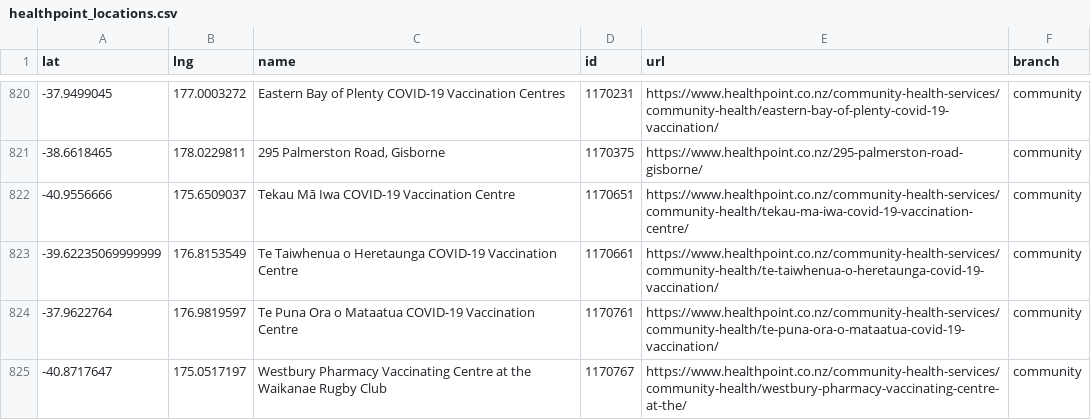
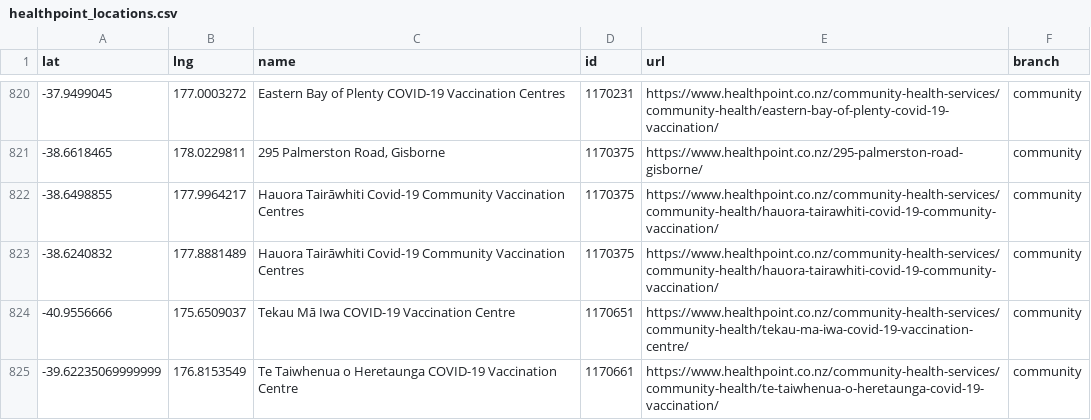
Before and after one commit to UoA-eResearch/nz-covid19-data-auto, a CSV file: vaccinations/healthpoint_locations.csv, drawn as a sheet; only a part is shown, gaps mark what is left out; the shorter side is filled out with more unchanged rows.

```diff
--- a/vaccinations/healthpoint_locations.csv
+++ b/vaccinations/healthpoint_locations.csv
@@ -821,2 +821,4 @@ lat,lng,name,id,url,branch
 -38.6618465,178.0229811,"295 Palmerston Road, Gisborne",1170375,https://www.healthpoint.co.nz/295-palmerston-road-gisborne/,community
+-38.6498855,177.9964217,Hauora Tairāwhiti Covid-19 Community Vaccination Centres,1170375,https://www.healthpoint.co.nz/community-health-services/community-health/hauora-tairawhiti-covid-19-community-vaccination/,community
+-38.6240832,177.8881489,Hauora Tairāwhiti Covid-19 Community Vaccination Centres,1170375,https://www.healthpoint.co.nz/community-health-services/community-health/hauora-tairawhiti-covid-19-community-vaccination/,community
 -40.9556666,175.6509037,Tekau Mā Iwa COVID-19 Vaccination Centre,1170651,https://www.healthpoint.co.nz/community-health-services/community-health/tekau-ma-iwa-covid-19-vaccination-centre/,community
```
Also changed, not shown: 1 other file.
